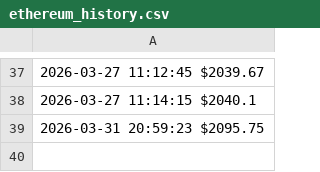
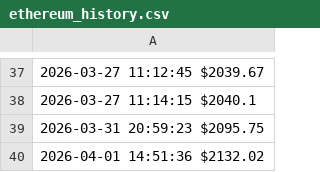
Before and after one commit to Altay911/Crypto-Tracker-Software, a CSV file: ethereum_history.csv, drawn as a sheet; only a part is shown, gaps mark what is left out.

```diff
--- a/ethereum_history.csv
+++ b/ethereum_history.csv
@@ -39 +39,2 @@
 2026-03-31 20:59:23 $2095.75
+2026-04-01 14:51:36 $2132.02
```
Also changed, not shown: 1 other file.
